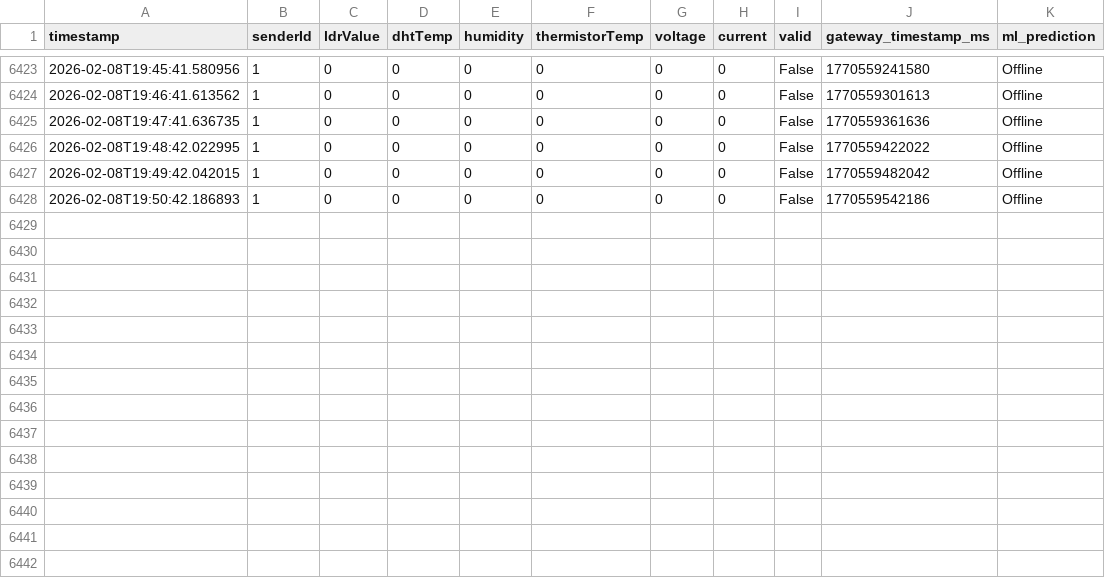
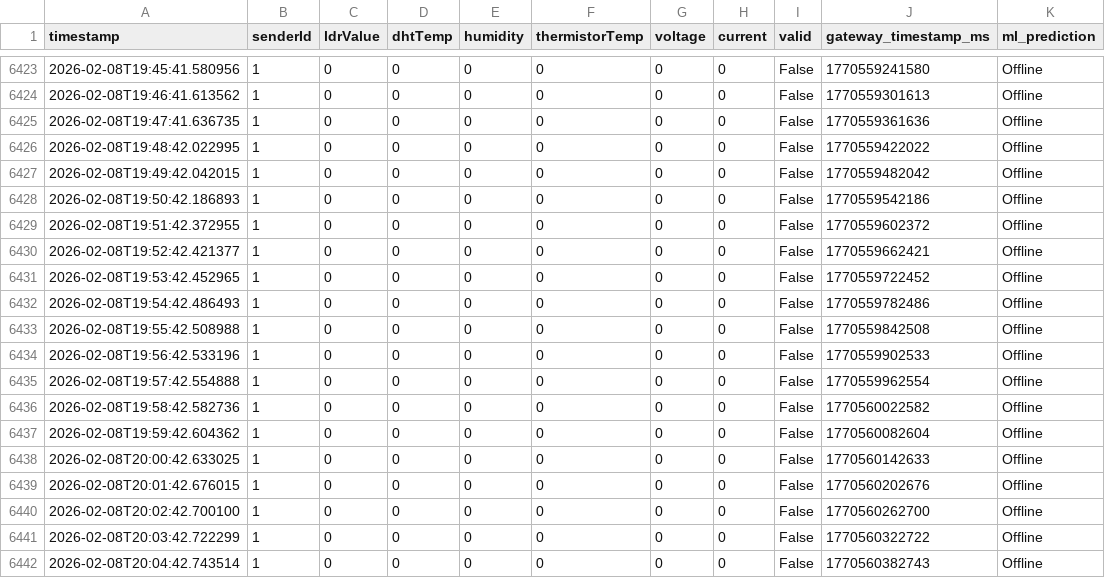
Before and after one commit to maa-tre/solarpanel, a CSV file: ML_Implementation/data/sensor_data_station_1.csv, drawn as a sheet; only a part is shown, gaps mark what is left out; the diff names each change by its address in the sheet, - before the commit and + after, or states it on an @@ line.

```diff
--- a/ML_Implementation/data/sensor_data_station_1.csv
+++ b/ML_Implementation/data/sensor_data_station_1.csv
+row 6429: 2026-02-08T19:51:42.372955 | 1 | 0 | 0 | 0 | 0 | 0 | 0 | False | 1770559602372 | Offline
+row 6430: 2026-02-08T19:52:42.421377 | 1 | 0 | 0 | 0 | 0 | 0 | 0 | False | 1770559662421 | Offline
+row 6431: 2026-02-08T19:53:42.452965 | 1 | 0 | 0 | 0 | 0 | 0 | 0 | False | 1770559722452 | Offline
+row 6432: 2026-02-08T19:54:42.486493 | 1 | 0 | 0 | 0 | 0 | 0 | 0 | False | 1770559782486 | Offline
+row 6433: 2026-02-08T19:55:42.508988 | 1 | 0 | 0 | 0 | 0 | 0 | 0 | False | 1770559842508 | Offline
+row 6434: 2026-02-08T19:56:42.533196 | 1 | 0 | 0 | 0 | 0 | 0 | 0 | False | 1770559902533 | Offline
+row 6435: 2026-02-08T19:57:42.554888 | 1 | 0 | 0 | 0 | 0 | 0 | 0 | False | 1770559962554 | Offline
+row 6436: 2026-02-08T19:58:42.582736 | 1 | 0 | 0 | 0 | 0 | 0 | 0 | False | 1770560022582 | Offline
+row 6437: 2026-02-08T19:59:42.604362 | 1 | 0 | 0 | 0 | 0 | 0 | 0 | False | 1770560082604 | Offline
+row 6438: 2026-02-08T20:00:42.633025 | 1 | 0 | 0 | 0 | 0 | 0 | 0 | False | 1770560142633 | Offline
+row 6439: 2026-02-08T20:01:42.676015 | 1 | 0 | 0 | 0 | 0 | 0 | 0 | False | 1770560202676 | Offline
+row 6440: 2026-02-08T20:02:42.700100 | 1 | 0 | 0 | 0 | 0 | 0 | 0 | False | 1770560262700 | Offline
+row 6441: 2026-02-08T20:03:42.722299 | 1 | 0 | 0 | 0 | 0 | 0 | 0 | False | 1770560322722 | Offline
+row 6442: 2026-02-08T20:04:42.743514 | 1 | 0 | 0 | 0 | 0 | 0 | 0 | False | 1770560382743 | Offline
```
Also changed, not shown: ML_Implementation/data/sensor_data_station_2.csv, 17 other files.
